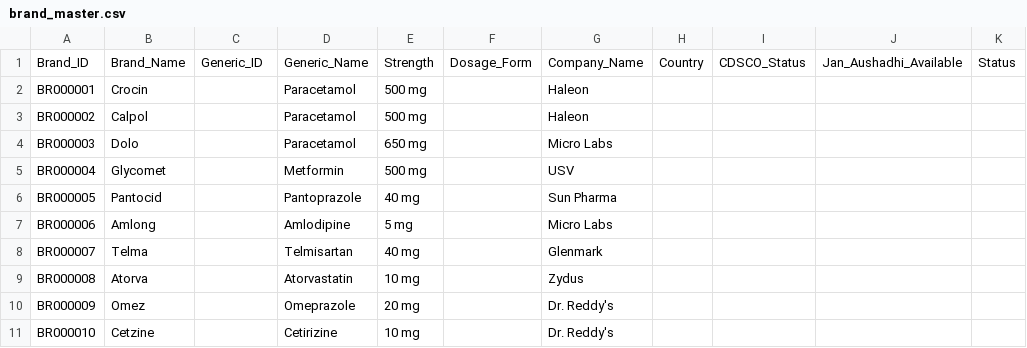
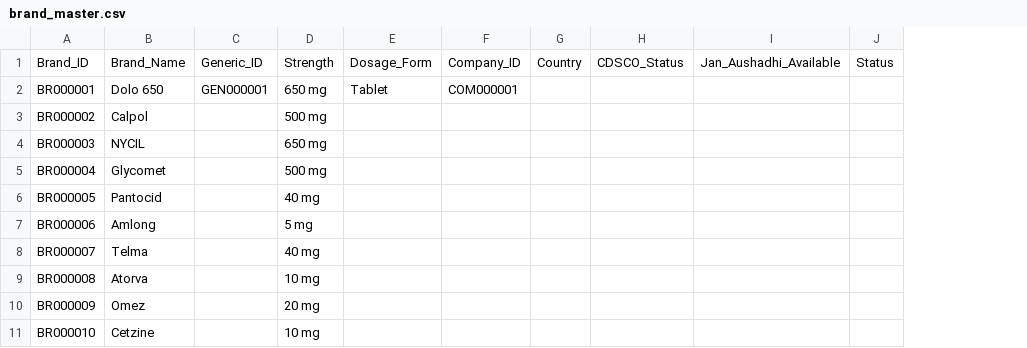
Before and after one commit to t94s5zrk94-hue/PHARMA-AI, a CSV file: database/brand_master.csv, drawn as a sheet; only a part is shown; removed rows and columns are numbered as before the commit, all else as after; the diff names each change by its address in the sheet, - before the commit and + after, or states it on an @@ line.

```diff
--- a/database/brand_master.csv
+++ b/database/brand_master.csv
-column D, rows 1-11: Generic_Name | Paracetamol | Paracetamol | Paracetamol | Metformin | Pantoprazole | Amlodipine | Telmisartan | Atorvastatin | Omeprazole | Cetirizine
-column G, rows 1-11: Company_Name | Haleon | Haleon | Micro Labs | USV | Sun Pharma | Micro Labs | Glenmark | Zydus | Dr. Reddy's | Dr. Reddy's
+column F, rows 1-2: Company_ID | COM000001
-B2: Crocin
+B2: Dolo 650
-C2: (empty)
+C2: GEN000001
-D2: 500 mg
+D2: 650 mg
-E2: (empty)
+E2: Tablet
-B4: Dolo
+B4: NYCIL
```
Also changed, not shown: database/company_master.csv, database/product_master.csv, 15 other files.
